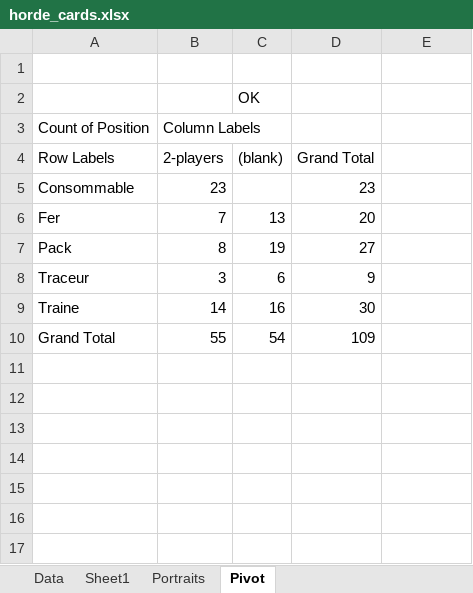
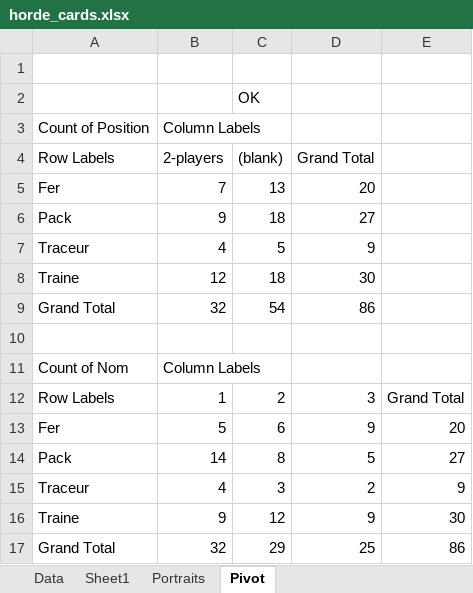
Before and after one commit to davidoliviersaban/windwalkers-cardgame, an Excel workbook: src/resources/horde_cards.xlsx, sheet Pivot, drawn as a sheet; values as stored, in another font and other column widths than the file's, no borders; removed rows and columns are numbered as before the commit, all else as after; the diff names each change by its address in the sheet, - before the commit and + after, or states it on an @@ line.

```diff
--- a/src/resources/horde_cards.xlsx (sheet Pivot)
+++ b/src/resources/horde_cards.xlsx (sheet Pivot)
-row 5: Consommable | 23 |  | 23
-B6 (2-players): 8
+B6 (2-players): 9
-C6 ((blank)): 19
+C6 ((blank)): 18
-B7 (2-players): 3
+B7 (2-players): 4
-C7 ((blank)): 6
+C7 ((blank)): 5
-B8 (2-players): 14
+B8 (2-players): 12
-C8 ((blank)): 16
+C8 ((blank)): 18
-B9 (2-players): 55
+B9 (2-players): 32
-D9 (Grand Total): 109
+D9 (Grand Total): 86
+row 10: (empty)
+row 11: Count of Nom | Column Labels
+row 12: Row Labels | 1 | 2 | 3 | Grand Total
+row 13: Fer | 5 | 6 | 9 | 20
+row 14: Pack | 14 | 8 | 5 | 27
+row 15: Traceur | 4 | 3 | 2 | 9
+row 16: Traine | 9 | 12 | 9 | 30
+row 17: Grand Total | 32 | 29 | 25 | 86
```
Also changed, not shown: sheet Data, 24 other files.
